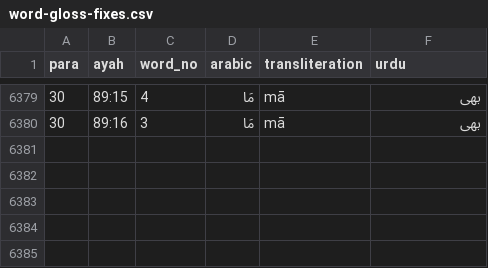
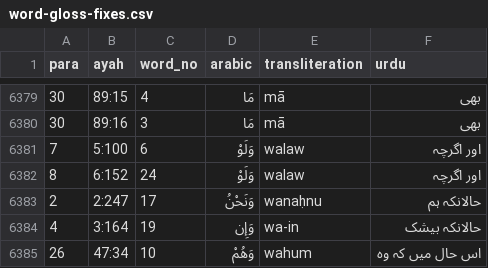
Before and after one commit to mohsingdp-ai/Marifatul-Quran, a CSV file: word-gloss-fixes.csv, drawn as a sheet; only a part is shown, gaps mark what is left out.

```diff
--- a/word-gloss-fixes.csv
+++ b/word-gloss-fixes.csv
@@ -6380 +6380,6 @@ para,ayah,word_no,arabic,transliteration,urdu
 30,89:16,3,مَا,mā,بھی
+7,5:100,6,وَلَوْ,walaw,اور اگرچہ
+8,6:152,24,وَلَوْ,walaw,اور اگرچہ
+2,2:247,17,وَنَحْنُ,wanaḥnu,حالانکہ ہم
+4,3:164,19,وَإِن,wa-in,حالانکہ بیشک
+26,47:34,10,وَهُمْ,wahum,اس حال میں کہ وہ
```
Also changed, not shown: word-part-fixes.tsv, 6 other files.
